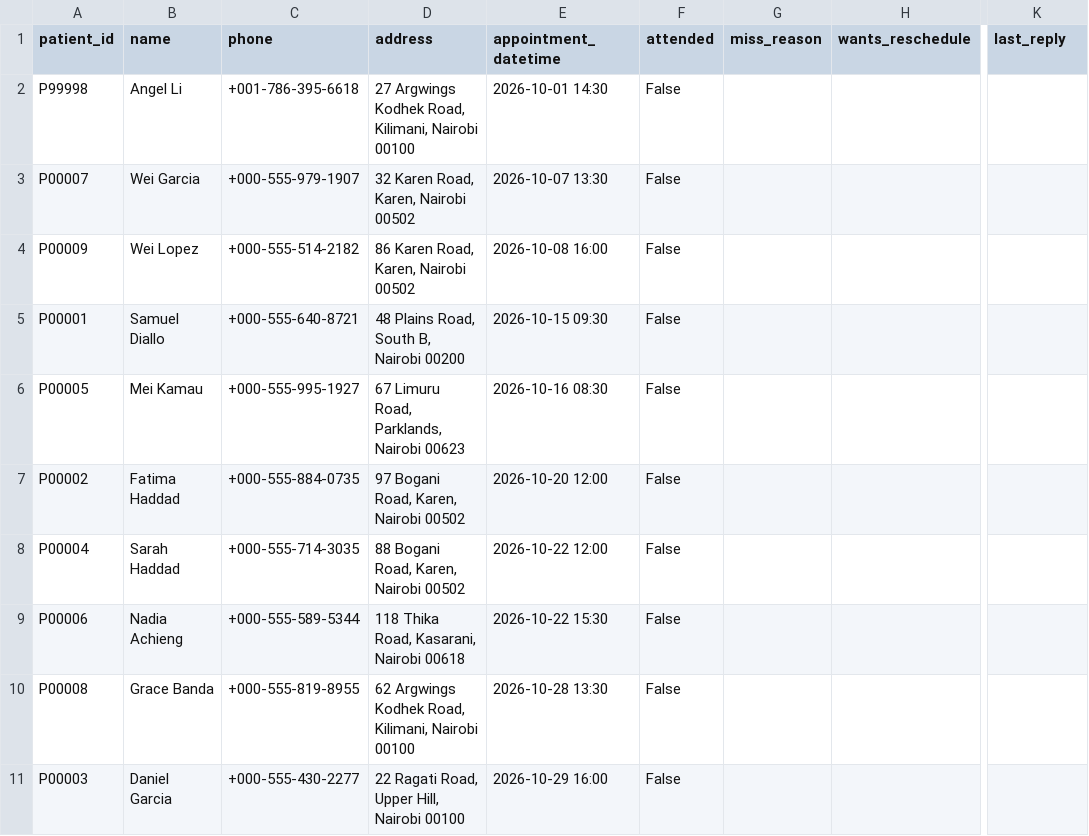
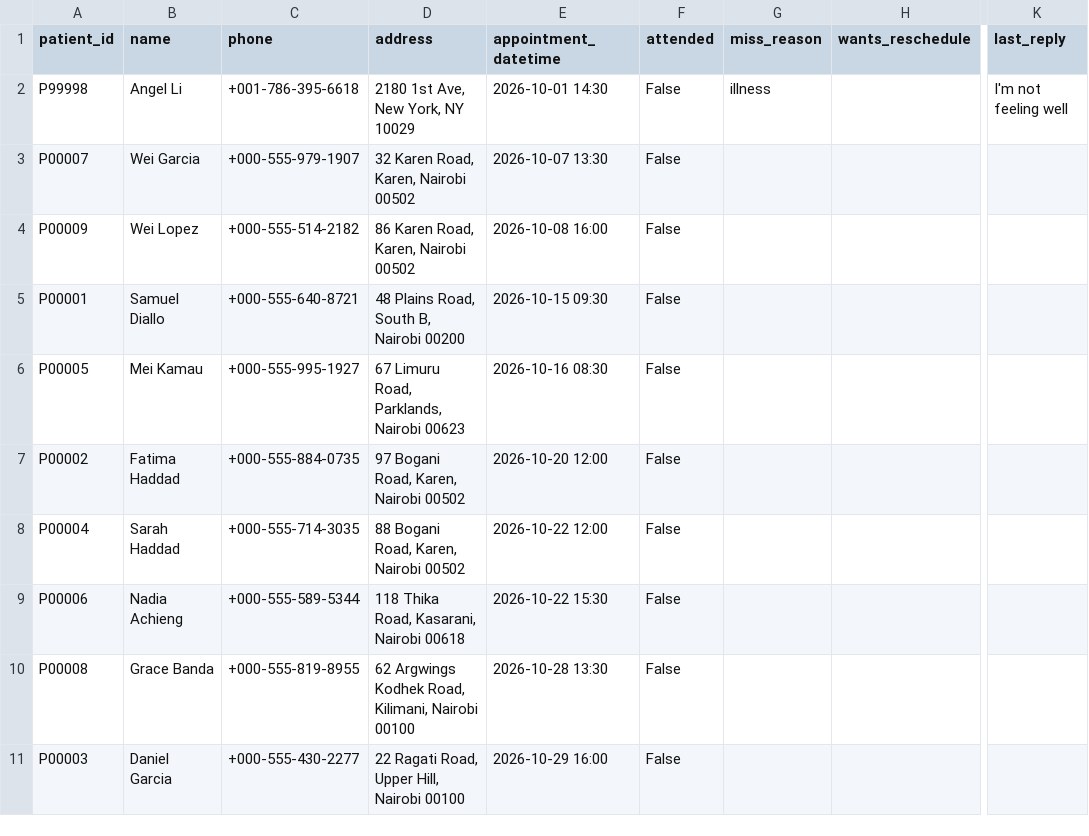
Before and after one commit to oscar598/sms-voice, a CSV file: patients.csv, drawn as a sheet; only a part is shown, gaps mark what is left out; the diff names each change by its address in the sheet, - before the commit and + after, or states it on an @@ line.

```diff
--- a/patients.csv
+++ b/patients.csv
-D2 (address): 27 Argwings Kodhek Road, Kilimani, Nairobi 00100
+D2 (address): 2180 1st Ave, New York, NY 10029
-G2 (miss_reason): (empty)
+G2 (miss_reason): illness
-K2 (last_reply): (empty)
+K2 (last_reply): I'm not feeling well
```
Also changed, not shown: 17 other files.
